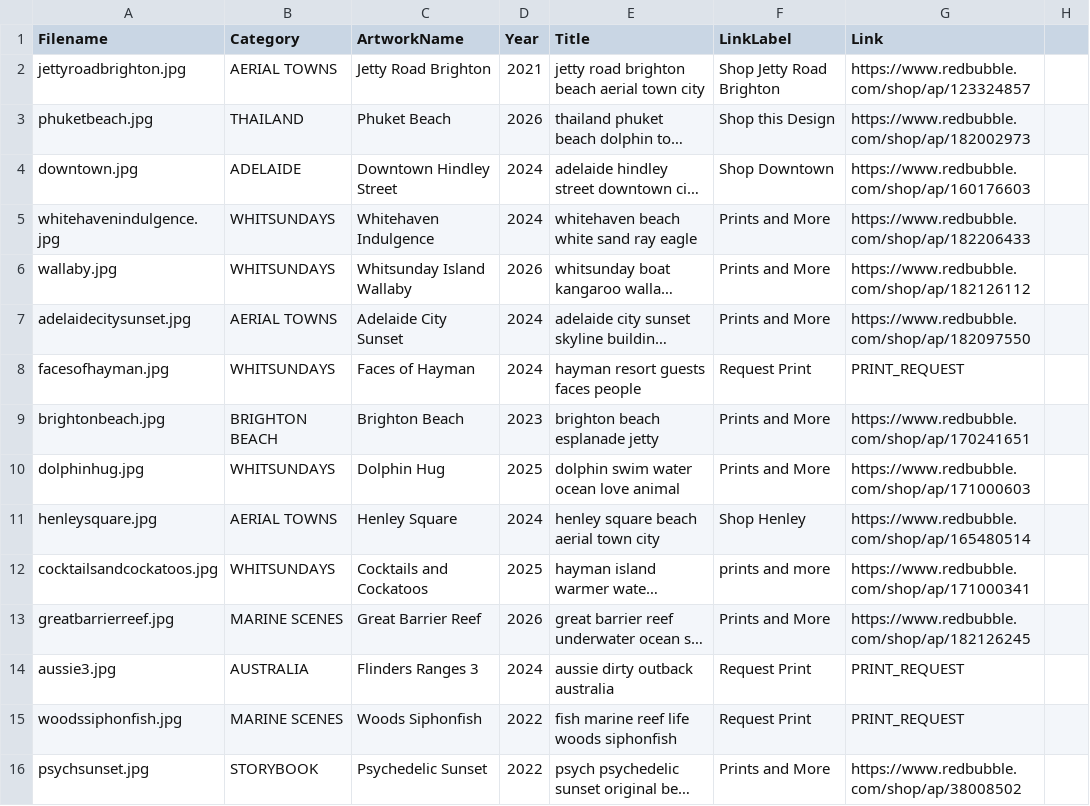
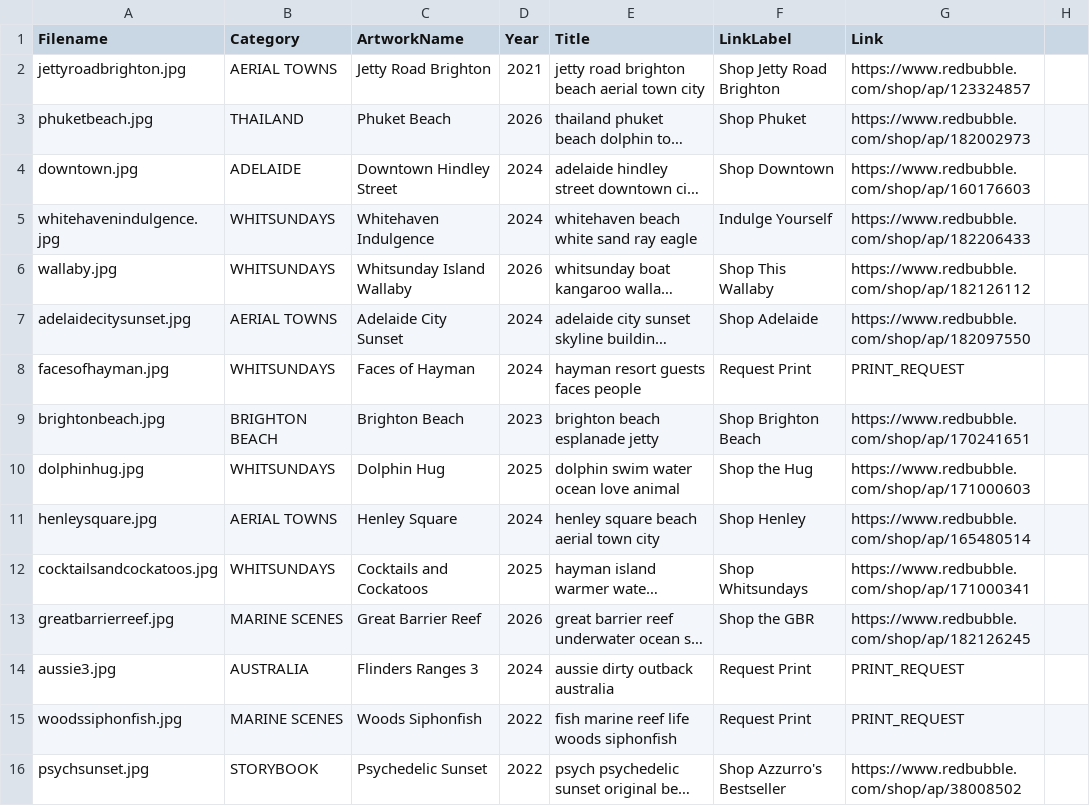
Before and after one commit to azzurroarts/illustrations, a CSV file: art.csv, drawn as a sheet; only a part is shown; long unchanged cells end in …; the diff covers the shown part only; the diff names each change by its address in the sheet, - before the commit and + after, or states it on an @@ line.

Commit message:
Update art.csv

```diff
--- a/art.csv
+++ b/art.csv
-F3 (LinkLabel): Shop this Design
+F3 (LinkLabel): Shop Phuket
-F5 (LinkLabel): Prints and More
+F5 (LinkLabel): Indulge Yourself
-F6 (LinkLabel): Prints and More
+F6 (LinkLabel): Shop This Wallaby
-F7 (LinkLabel): Prints and More
+F7 (LinkLabel): Shop Adelaide
-F9 (LinkLabel): Prints and More
+F9 (LinkLabel): Shop Brighton Beach
-F10 (LinkLabel): Prints and More
+F10 (LinkLabel): Shop the Hug
-F12 (LinkLabel): prints and more
+F12 (LinkLabel): Shop Whitsundays
-F13 (LinkLabel): Prints and More
+F13 (LinkLabel): Shop the GBR
-F16 (LinkLabel): Prints and More
+F16 (LinkLabel): Shop Azzurro's Bestseller
```
Also changed, not shown: 67 edited cells elsewhere in this file.
